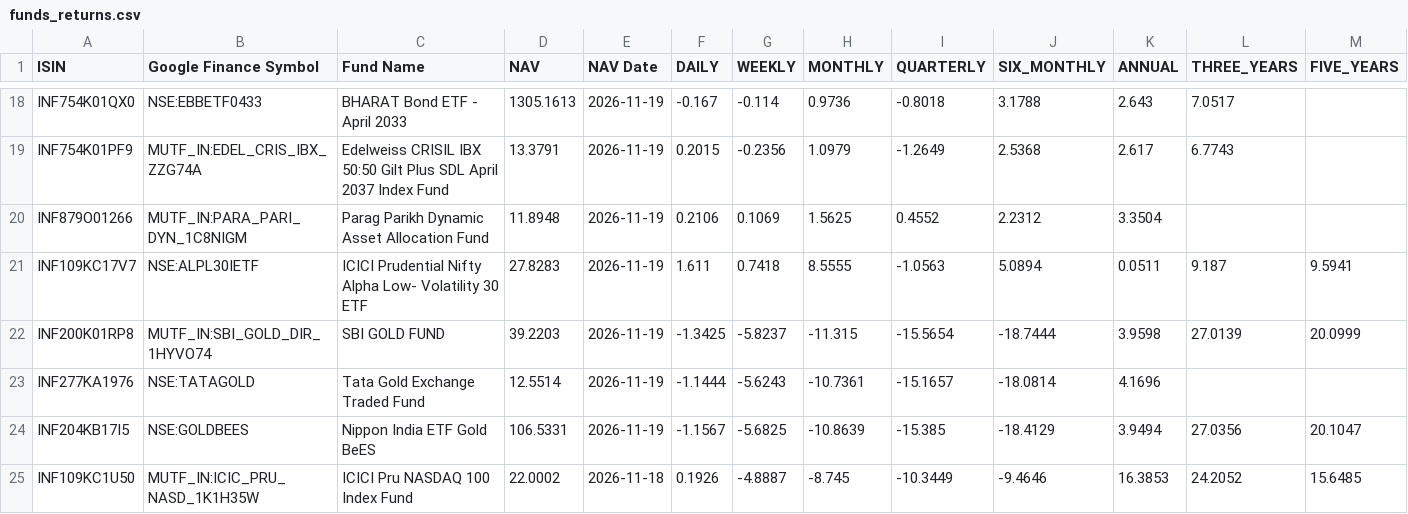
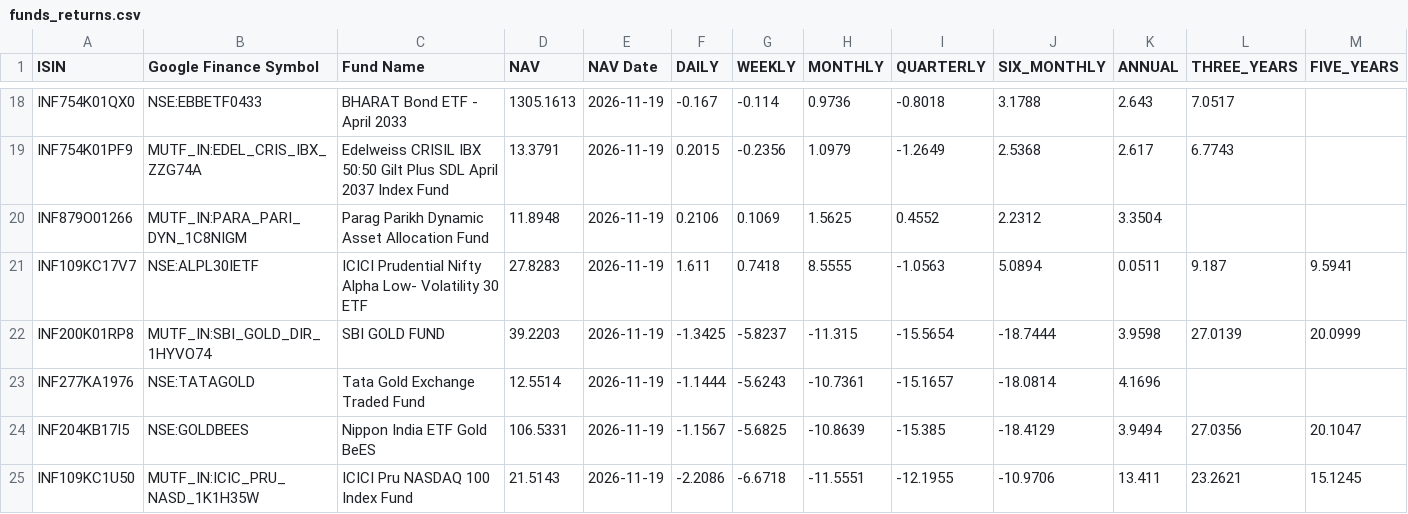
Before and after one commit to vkpandey82/mfpublicinfo, a CSV file: funds_returns.csv, drawn as a sheet; only a part is shown, gaps mark what is left out; the diff names each change by its address in the sheet, - before the commit and + after, or states it on an @@ line.

```diff
--- a/funds_returns.csv
+++ b/funds_returns.csv
-D25 (NAV): 22.0002
+D25 (NAV): 21.5143
-E25 (NAV Date): 2026-11-18
+E25 (NAV Date): 2026-11-19
-F25 (DAILY): 0.1926
+F25 (DAILY): -2.2086
-G25 (WEEKLY): -4.8887
+G25 (WEEKLY): -6.6718
-H25 (MONTHLY): -8.745
+H25 (MONTHLY): -11.5551
-I25 (QUARTERLY): -10.3449
+I25 (QUARTERLY): -12.1955
-J25 (SIX_MONTHLY): -9.4646
+J25 (SIX_MONTHLY): -10.9706
-K25 (ANNUAL): 16.3853
+K25 (ANNUAL): 13.411
-L25 (THREE_YEARS): 24.2052
+L25 (THREE_YEARS): 23.2621
-M25 (FIVE_YEARS): 15.6485
+M25 (FIVE_YEARS): 15.1245
```
Also changed, not shown: 1 other file.
